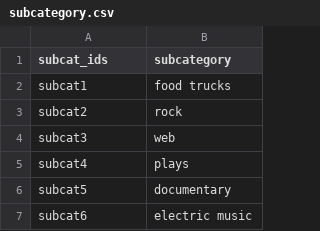
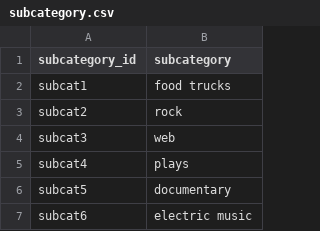
Before and after one commit to shwetajain1022/Crowdfunding_ETL, a CSV file: Resources/subcategory.csv, drawn as a sheet; only a part is shown.

```diff
--- a/Resources/subcategory.csv
+++ b/Resources/subcategory.csv
@@ -1,2 +1,2 @@
-subcat_ids,subcategory
+subcategory_id,subcategory
 subcat1,food trucks
```
Also changed, not shown: Resources/campaign.csv, 5 other files.
